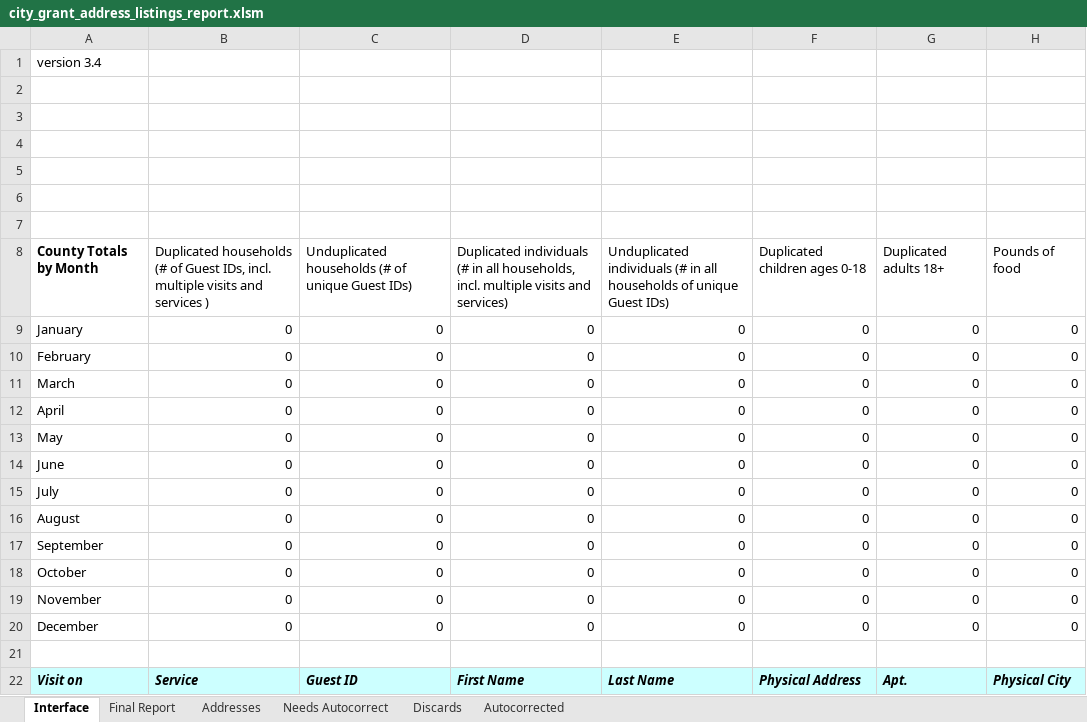
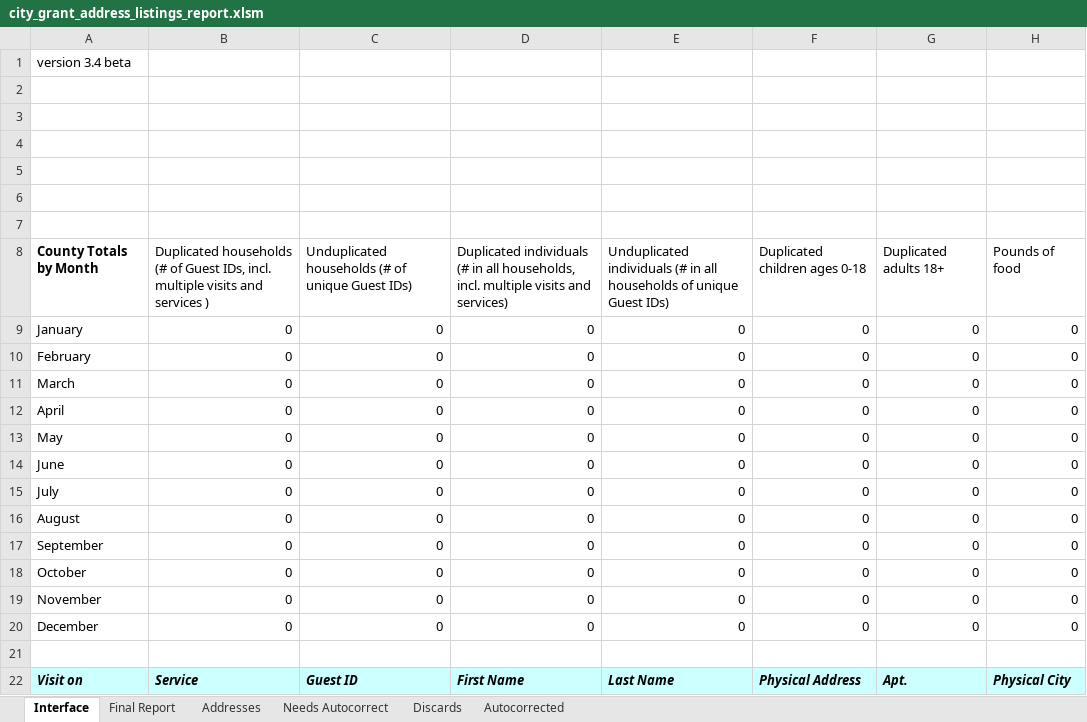
Before and after one commit to Gaithersburg-HELP/gaithersburg_city_grant_address_report, an Excel workbook: city_grant_address_listings_report.xlsm, sheet Interface, drawn as a sheet; only a part is shown; values as stored, in another font and other column widths than the file's, no borders; charts and pictures not drawn; the diff names each change by its address in the sheet, - before the commit and + after, or states it on an @@ line.

```diff
--- a/city_grant_address_listings_report.xlsm (sheet Interface)
+++ b/city_grant_address_listings_report.xlsm (sheet Interface)
-A1: version 3.4
+A1: version 3.4 beta
```
Also changed, not shown: charts or pictures, 7 other files.
